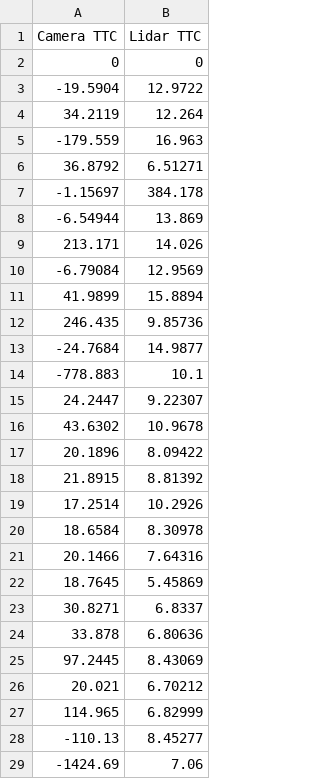
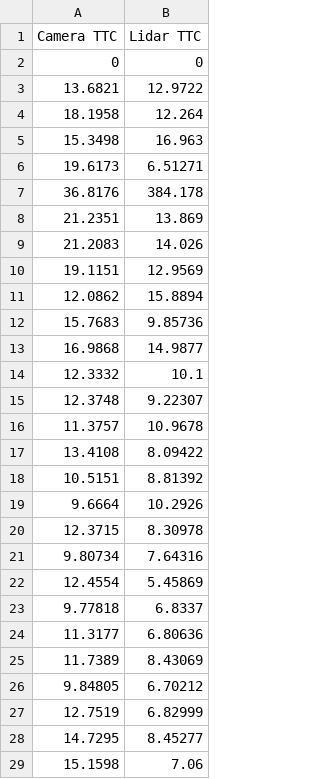
Before and after one commit to Lee0326/SFND_3D_Object_Tracking, a CSV file: TTC/BRISK_ORB.csv, drawn as a sheet; only a part is shown; the diff covers the shown part only.

```diff
--- a/TTC/BRISK_ORB.csv
+++ b/TTC/BRISK_ORB.csv
@@ -2,28 +2,28 @@ Camera TTC,Lidar TTC
 0,0
--19.5904,12.9722
-34.2119,12.264
--179.559,16.963
-36.8792,6.51271
--1.15697,384.178
--6.54944,13.869
-213.171,14.026
--6.79084,12.9569
-41.9899,15.8894
-246.435,9.85736
--24.7684,14.9877
--778.883,10.1
-24.2447,9.22307
-43.6302,10.9678
-20.1896,8.09422
-21.8915,8.81392
-17.2514,10.2926
-18.6584,8.30978
-20.1466,7.64316
-18.7645,5.45869
-30.8271,6.8337
-33.878,6.80636
-97.2445,8.43069
-20.021,6.70212
-114.965,6.82999
--110.13,8.45277
--1424.69,7.06
+13.6821,12.9722
+18.1958,12.264
+15.3498,16.963
+19.6173,6.51271
+36.8176,384.178
+21.2351,13.869
+21.2083,14.026
+19.1151,12.9569
+12.0862,15.8894
+15.7683,9.85736
+16.9868,14.9877
+12.3332,10.1
+12.3748,9.22307
+11.3757,10.9678
+13.4108,8.09422
+10.5151,8.81392
+9.6664,10.2926
+12.3715,8.30978
+9.80734,7.64316
+12.4554,5.45869
+9.77818,6.8337
+11.3177,6.80636
+11.7389,8.43069
+9.84805,6.70212
+12.7519,6.82999
+14.7295,8.45277
+15.1598,7.06
```
Also changed, not shown: 49 edited cells elsewhere in this file, TTC/HARRIS_BRIEF.csv, TTC/HARRIS_BRISK.csv, 24 other files.
